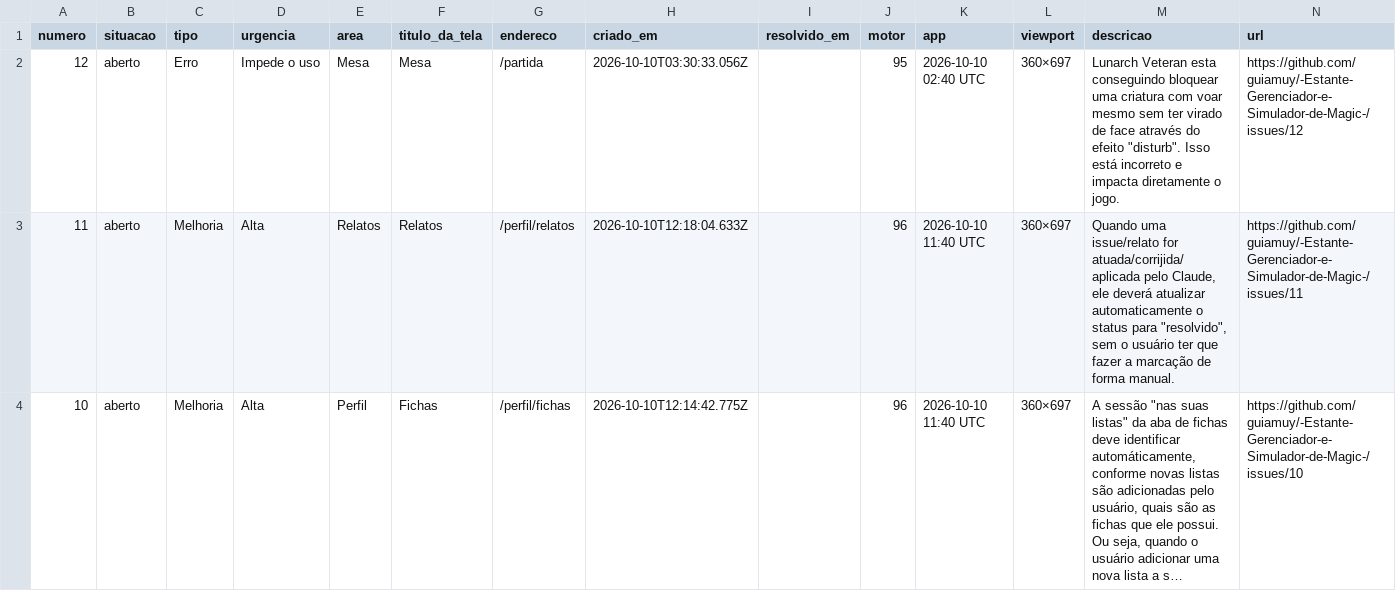
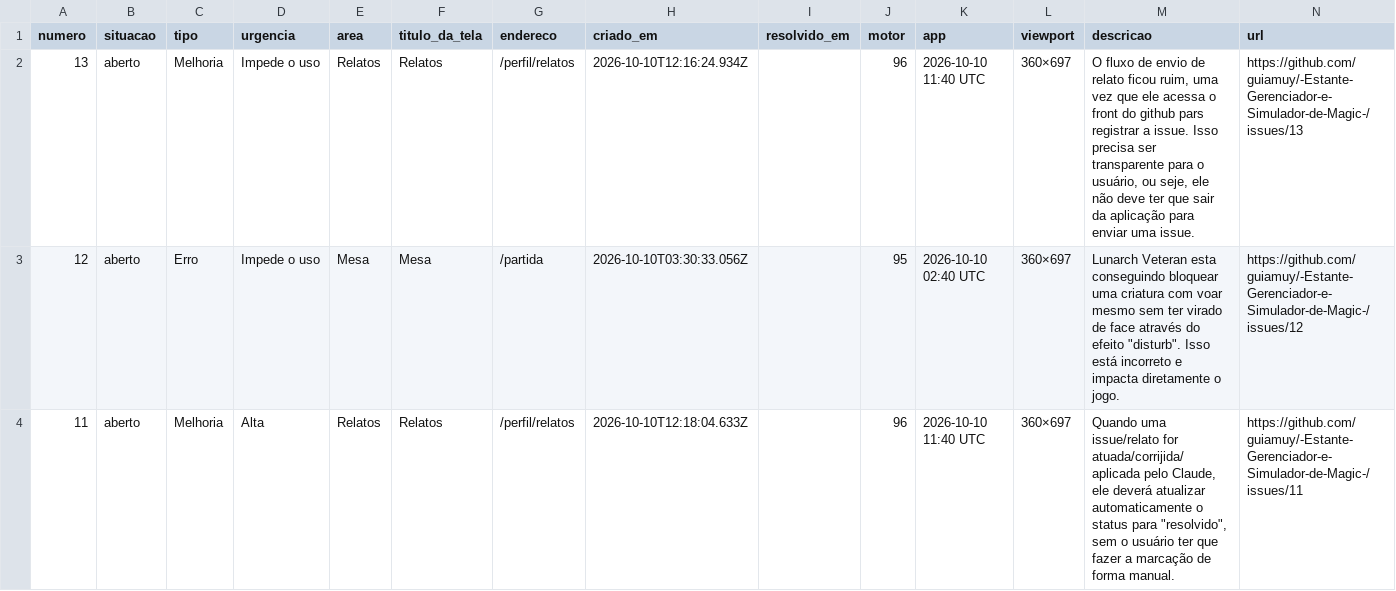
Before and after one commit to guiamuy/-Estante-Gerenciador-e-Simulador-de-Magic-, a CSV file: relatos.csv, drawn as a sheet; only a part is shown; the shorter side is filled out with more unchanged rows; long unchanged cells end in ….

```diff
--- a/relatos.csv
+++ b/relatos.csv
@@ -1,2 +1,3 @@
 numero,situacao,tipo,urgencia,area,titulo_da_tela,endereco,criado_em,resolvido_em,motor,app,viewport,descricao,url
+13,aberto,Melhoria,Impede o uso,Relatos,Relatos,/perfil/relatos,2026-10-10T12:16:24.934Z,,96,2026-10-10 11:40 UTC,360×697,"O fluxo de envio de relato ficou ruim, uma vez que ele acessa o front do github pars registrar a issue. Isso precisa ser transparente para o usuário, ou seje, ele não deve ter que sair da aplicação para enviar uma issue.",https://github.com/guiamuy/-Estante-Gerenciador-e-Simulador-de-Magic-/issues/13
 12,aberto,Erro,Impede o uso,Mesa,Mesa,/partida,2026-10-10T03:30:33.056Z,,95,2026-10-10 02:40 UTC,360×697,"Lunarch Veteran esta conseguindo bloquear uma criatura com voar mesmo sem ter virado de face através do efeito ""disturb"". Isso está incorreto e impacta diretamente o jogo.",https://github.com/guiamuy/-Estante-Gerenciador-e-Simulador-de-Magic-/issues/12
```
Also changed, not shown: 1 other file.
